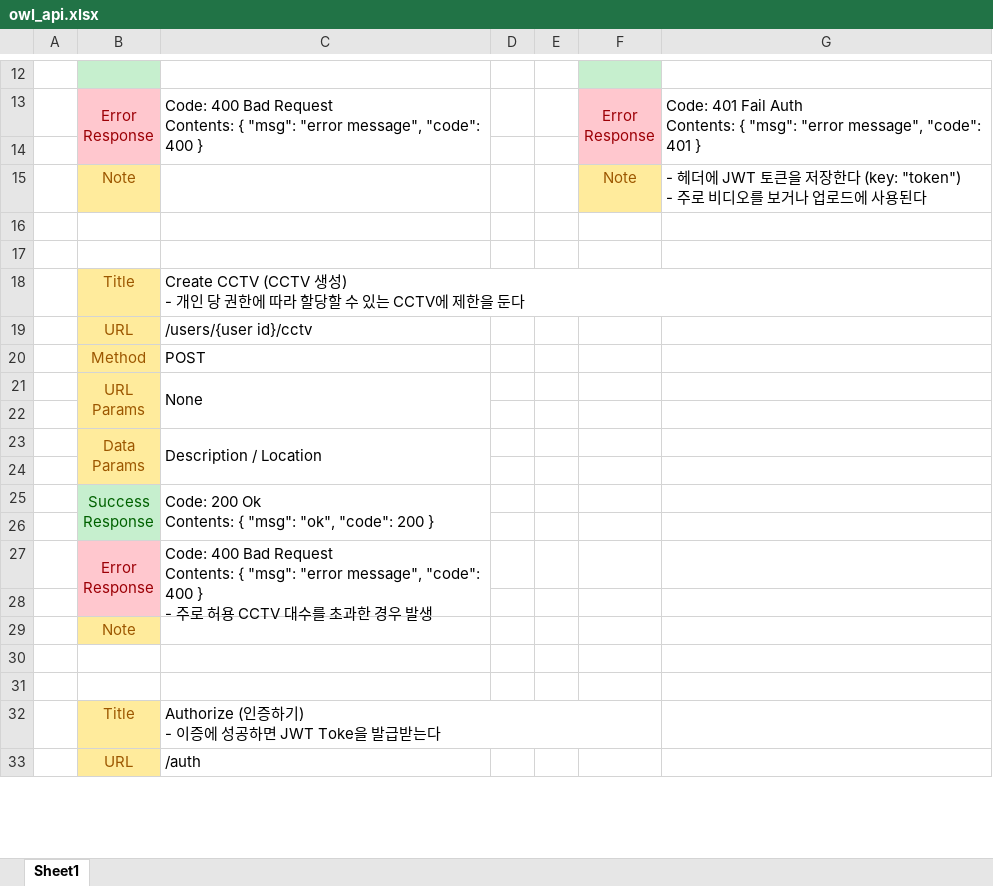
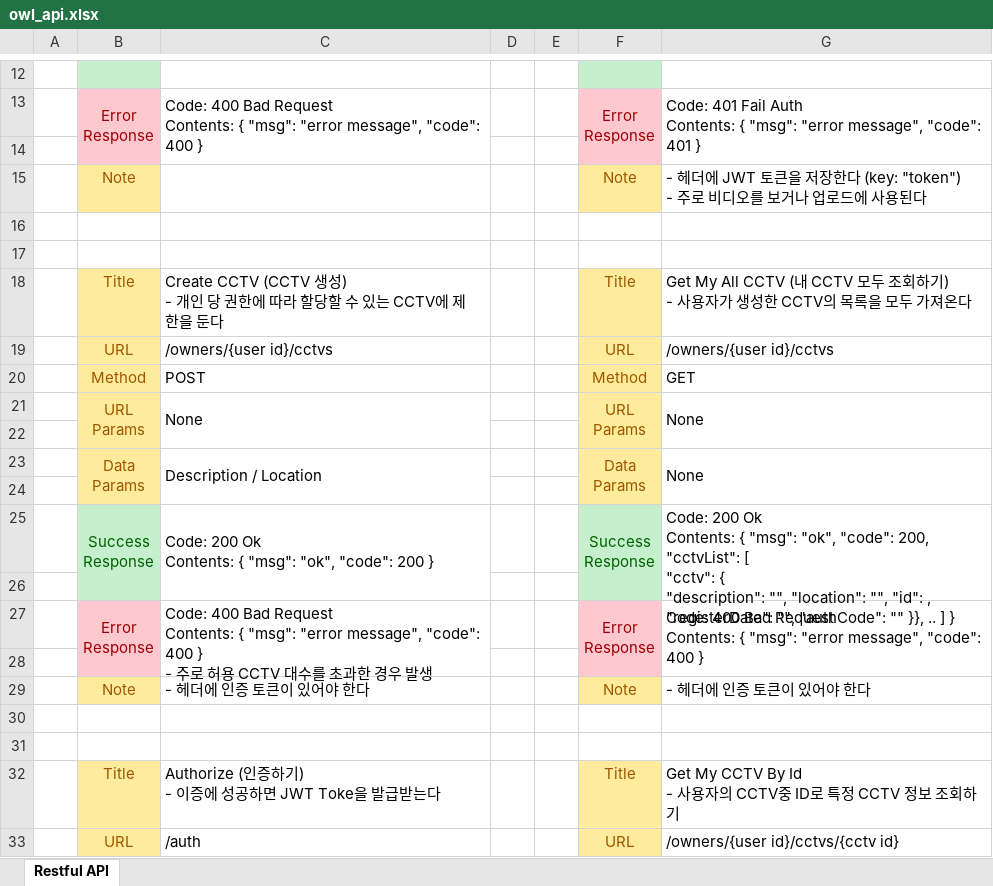
Before and after one commit to Duck528/OwlAPI, an Excel workbook: docs/v1.0/owl_api.xlsx, sheet Restful API, drawn as a sheet; only a part is shown, gaps mark what is left out; values as stored, in another font and other column widths than the file's, no borders; removed rows and columns are numbered as before the commit, all else as after; ↵ is a line break in a cell; the diff covers the shown part only; the diff names each change by its address in the sheet, - before the commit and + after, or states it on an @@ line.

```diff
--- a/docs/v1.0/owl_api.xlsx (sheet Restful API)
+++ b/docs/v1.0/owl_api.xlsx (sheet Restful API)
-sheet tab: Sheet1
+sheet tab: Restful API
-F18: (empty)
+F18: Title
-F18 fill: none
+F18 fill: #FFEB9C
-G18: (empty)
+G18: Get My All CCTV (내 CCTV 모두 조회하기) ↵ - 사용자가 생성한 CCTV의 목록을 모두 가져온다
-row 19:  | URL | /users/{user id}/cctv
-row 20:  | Method | POST
-row 21:  | URL ↵ Params | None
+row 19:  | URL | /owners/{user id}/cctvs |  |  | URL | /owners/{user id}/cctvs
+row 20:  | Method | POST |  |  | Method | GET
+row 21:  | URL ↵ Params | None |  |  | URL ↵ Params | None
-F22:F24 fill: none
+F22:F24 fill: #FFEB9C
-F23: (empty)
+F23: Data ↵ Params
+F23:F24 merged
-G23: (empty)
+G23: None
+G23:G24 merged
-F25: (empty)
+F25: Success ↵ Response
-F25:F26 fill: none
+F25:F26 fill: #C6EFCE
+F25:F26 merged
-G25: (empty)
+G25: Code: 200 Ok ↵ Contents: { "msg": "ok", "code": 200, "cctvList": [ ↵ "cctv": { ↵ "description": "", "location": "", "id": , ↵ "registerDate": "", "authCode": "" }}, .. ] }
+G25:G26 merged
-F27: (empty)
+F27: Error ↵ Response
-F27:F28 fill: none
+F27:F28 fill: #FFC7CE
+F27:F28 merged
-G27: (empty)
+G27: Code: 400 Bad Request ↵ Contents: { "msg": "error message", "code": 400 }
+G27:G28 merged
-row 29:  | Note
+row 29:  | Note | - 헤더에 인증 토큰이 있어야 한다 |  |  | Note | - 헤더에 인증 토큰이 있어야 한다
-F32: (empty)
+F32: Title
-F32:F33 fill: none
+F32:F33 fill: #FFEB9C
-G32: (empty)
+G32: Get My CCTV By Id ↵ - 사용자의 CCTV중 ID로 특정 CCTV 정보 조회하기
-F33: (empty)
+F33: URL
-G33: (empty)
+G33: /owners/{user id}/cctvs/{cctv id}
```
Also changed, not shown: 1 added row, 1 removed row, 10 edited cells, cell formats and merged cells elsewhere in this sheet, 5 other files.
